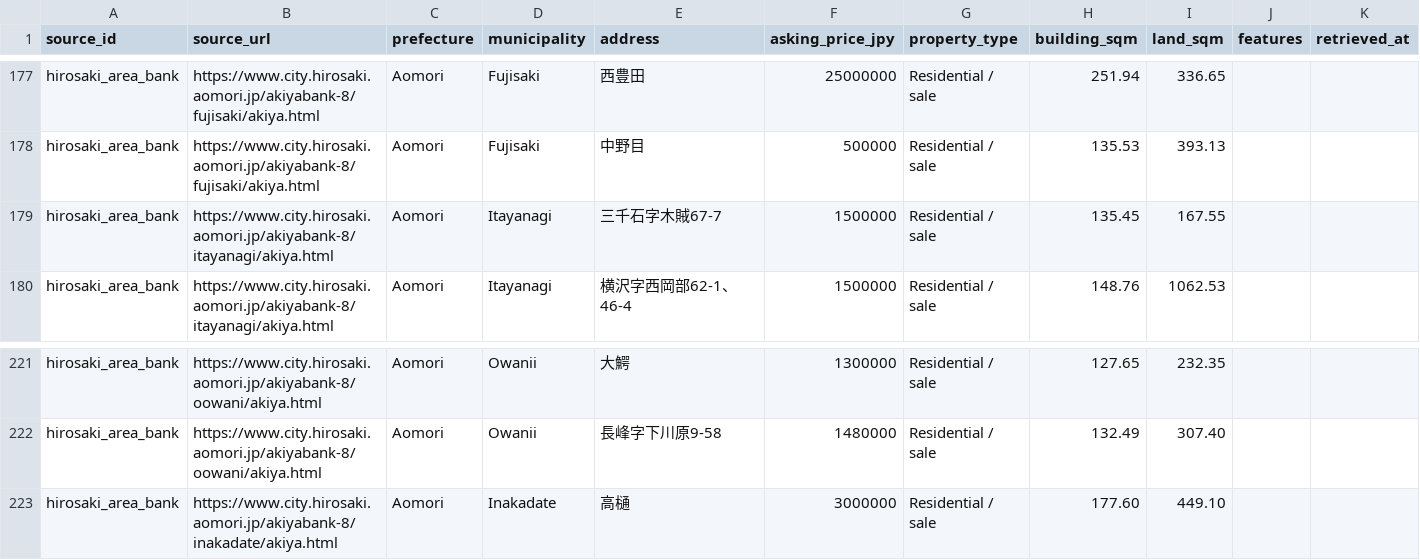
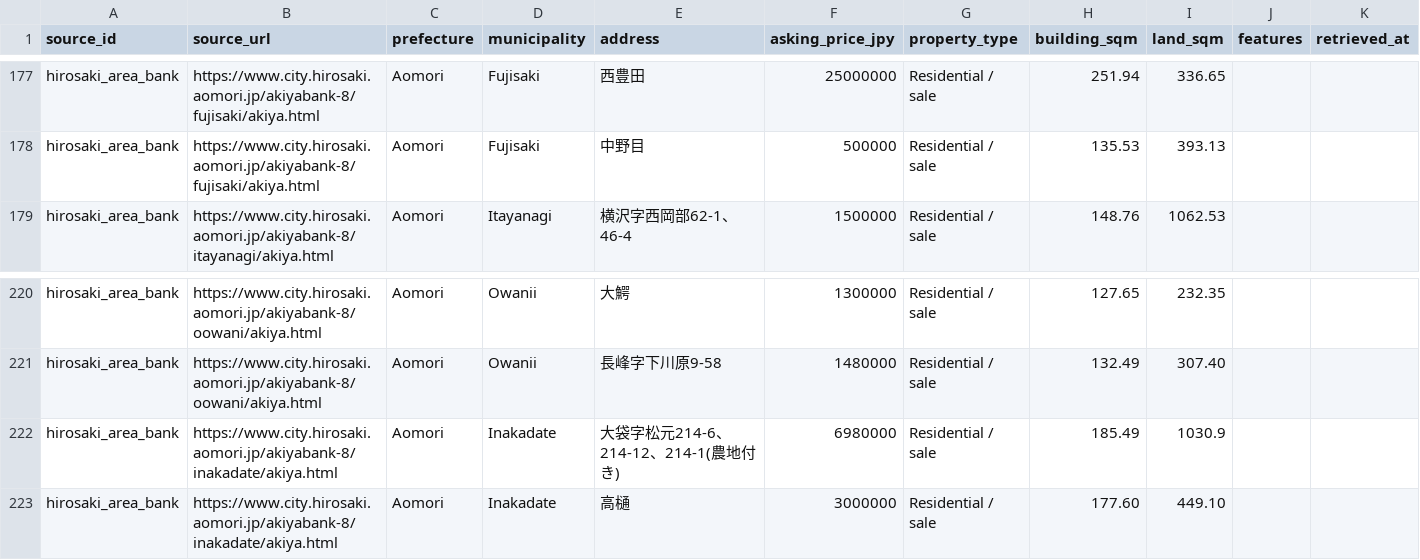
Before and after one commit to reokobayashi0620/tohoku-lodging-sales-ai, a CSV file: akiya_content_engine/data/discovered_listings_hirosaki.csv, drawn as a sheet; only a part is shown, gaps mark what is left out; removed rows and columns are numbered as before the commit, all else as after; the diff names each change by its address in the sheet, - before the commit and + after, or states it on an @@ line.

```diff
--- a/akiya_content_engine/data/discovered_listings_hirosaki.csv
+++ b/akiya_content_engine/data/discovered_listings_hirosaki.csv
-row 179: hirosaki_area_bank | https://www.city.hirosaki.aomori.jp/akiyabank-8/itayanagi/akiya.html | Aomori | Itayanagi | 三千石字木賊67-7 | 1500000 | Residential / sale | 135.45 | 167.55
+row 222: hirosaki_area_bank | https://www.city.hirosaki.aomori.jp/akiyabank-8/inakadate/akiya.html | Aomori | Inakadate | 大袋字松元214-6、214-12、214-1(農地付き) | 6980000 | Residential / sale | 185.49 | 1030.9
```
Also changed, not shown: akiya_content_engine/data/akiya_content_candidates.csv, akiya_content_engine/data/discovered_listings.csv, 12 other files.
